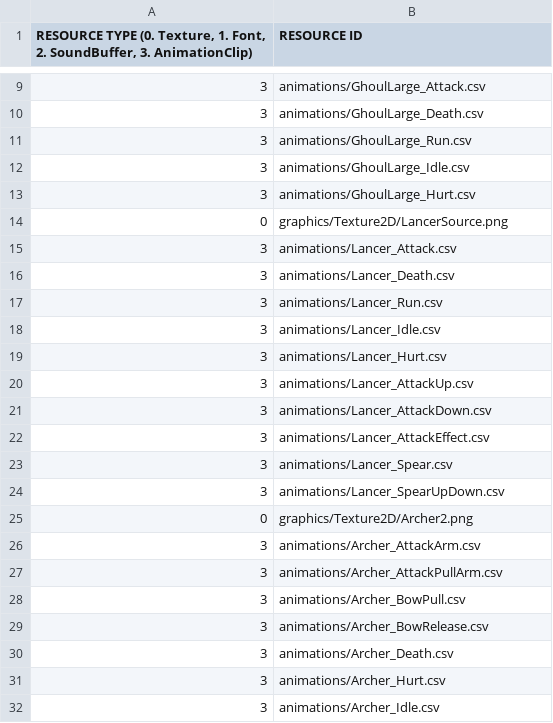
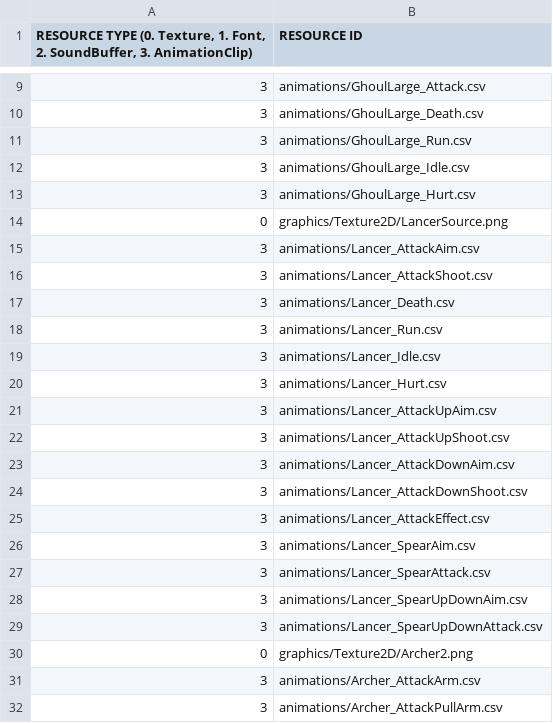
Before and after one commit to jack376/wol_project, a CSV file: sfml-wizard-of-legend-bin/scripts/default_resource_list_park.csv, drawn as a sheet; only a part is shown, gaps mark what is left out; the shorter side is filled out with more unchanged rows.

Commit message:
Lancer OBB 수정중

```diff
--- a/sfml-wizard-of-legend-bin/scripts/default_resource_list_park.csv
+++ b/sfml-wizard-of-legend-bin/scripts/default_resource_list_park.csv
@@ -14,3 +14,4 @@
 0,graphics/Texture2D/LancerSource.png
-3,animations/Lancer_Attack.csv
+3,animations/Lancer_AttackAim.csv
+3,animations/Lancer_AttackShoot.csv
 3,animations/Lancer_Death.csv
@@ -19,7 +20,11 @@
 3,animations/Lancer_Hurt.csv
-3,animations/Lancer_AttackUp.csv
-3,animations/Lancer_AttackDown.csv
+3,animations/Lancer_AttackUpAim.csv
+3,animations/Lancer_AttackUpShoot.csv
+3,animations/Lancer_AttackDownAim.csv
+3,animations/Lancer_AttackDownShoot.csv
 3,animations/Lancer_AttackEffect.csv
-3,animations/Lancer_Spear.csv
-3,animations/Lancer_SpearUpDown.csv
+3,animations/Lancer_SpearAim.csv
+3,animations/Lancer_SpearAttack.csv
+3,animations/Lancer_SpearUpDownAim.csv
+3,animations/Lancer_SpearUpDownAttack.csv
 0,graphics/Texture2D/Archer2.png
```
Also changed, not shown: sfml-wizard-of-legend-bin/animations/Lancer_AttackEffect.csv, sfml-wizard-of-legend-bin/tables/MonsterInfo.csv, 22 other files.
